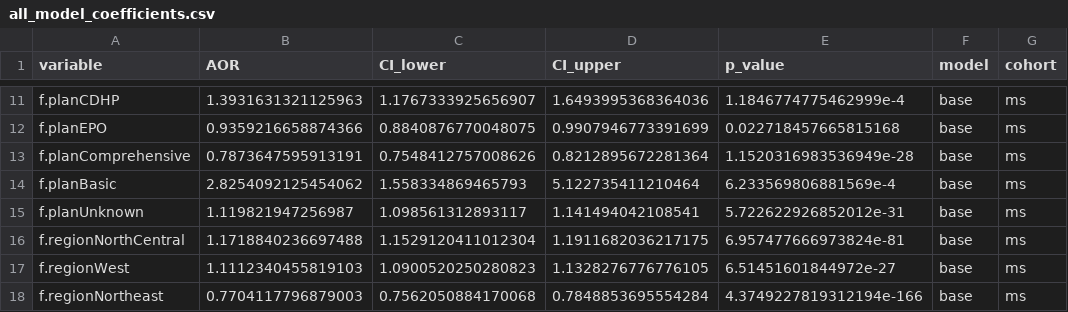
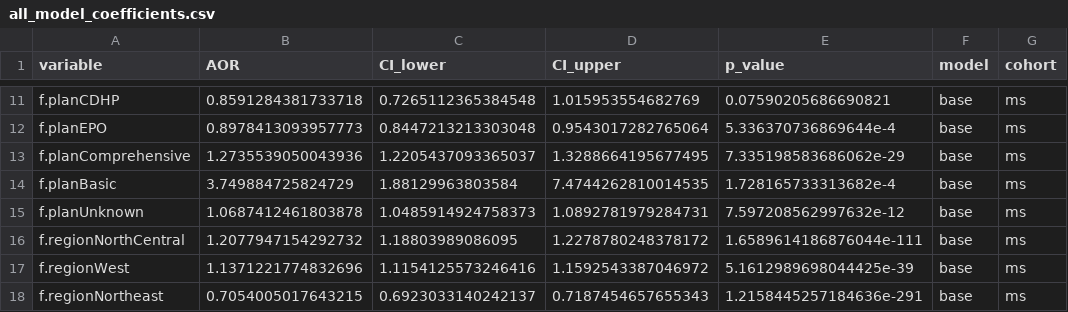
Before and after one commit to Su-informatics-lab/aou_covid, a CSV file: results/ms/all_model_coefficients.csv, drawn as a sheet; only a part is shown, gaps mark what is left out; the diff covers the shown part only; the diff names each change by its address in the sheet, - before the commit and + after, or states it on an @@ line.

```diff
--- a/results/ms/all_model_coefficients.csv
+++ b/results/ms/all_model_coefficients.csv
-B11 (AOR): 1.3931631321125963
+B11 (AOR): 0.8591284381733718
-C11 (CI_lower): 1.1767333925656907
+C11 (CI_lower): 0.7265112365384548
-D11 (CI_upper): 1.6493995368364036
+D11 (CI_upper): 1.015953554682769
-E11 (p_value): 1.1846774775462999e-4
+E11 (p_value): 0.07590205686690821
-B12 (AOR): 0.9359216658874366
+B12 (AOR): 0.8978413093957773
-C12 (CI_lower): 0.8840876770048075
+C12 (CI_lower): 0.8447213213303048
-D12 (CI_upper): 0.9907946773391699
+D12 (CI_upper): 0.9543017282765064
-E12 (p_value): 0.022718457665815168
+E12 (p_value): 5.336370736869644e-4
-B13 (AOR): 0.7873647595913191
+B13 (AOR): 1.2735539050043936
-C13 (CI_lower): 0.7548412757008626
+C13 (CI_lower): 1.2205437093365037
-D13 (CI_upper): 0.8212895672281364
+D13 (CI_upper): 1.3288664195677495
-E13 (p_value): 1.1520316983536949e-28
+E13 (p_value): 7.335198583686062e-29
-B14 (AOR): 2.8254092125454062
+B14 (AOR): 3.749884725824729
-C14 (CI_lower): 1.558334869465793
+C14 (CI_lower): 1.88129963803584
-D14 (CI_upper): 5.122735411210464
+D14 (CI_upper): 7.4744262810014535
-E14 (p_value): 6.233569806881569e-4
+E14 (p_value): 1.728165733313682e-4
-B15 (AOR): 1.119821947256987
+B15 (AOR): 1.0687412461803878
-C15 (CI_lower): 1.098561312893117
+C15 (CI_lower): 1.0485914924758373
-D15 (CI_upper): 1.141494042108541
+D15 (CI_upper): 1.0892781979284731
-E15 (p_value): 5.722622926852012e-31
+E15 (p_value): 7.597208562997632e-12
-B16 (AOR): 1.1718840236697488
+B16 (AOR): 1.2077947154292732
-C16 (CI_lower): 1.1529120411012304
+C16 (CI_lower): 1.18803989086095
-D16 (CI_upper): 1.1911682036217175
+D16 (CI_upper): 1.2278780248378172
-E16 (p_value): 6.957477666973824e-81
+E16 (p_value): 1.6589614186876044e-111
-B17 (AOR): 1.1112340455819103
+B17 (AOR): 1.1371221774832696
-C17 (CI_lower): 1.0900520250280823
+C17 (CI_lower): 1.1154125573246416
-D17 (CI_upper): 1.1328276776776105
+D17 (CI_upper): 1.1592543387046972
-E17 (p_value): 6.51451601844972e-27
+E17 (p_value): 5.1612989698044425e-39
-B18 (AOR): 0.7704117796879003
+B18 (AOR): 0.7054005017643215
-C18 (CI_lower): 0.7562050884170068
+C18 (CI_lower): 0.6923033140242137
-D18 (CI_upper): 0.7848853695554284
+D18 (CI_upper): 0.7187454657655343
-E18 (p_value): 4.3749227819312194e-166
+E18 (p_value): 1.2158445257184636e-291
```
Also changed, not shown: 106 edited cells elsewhere in this file, 1 other file.
